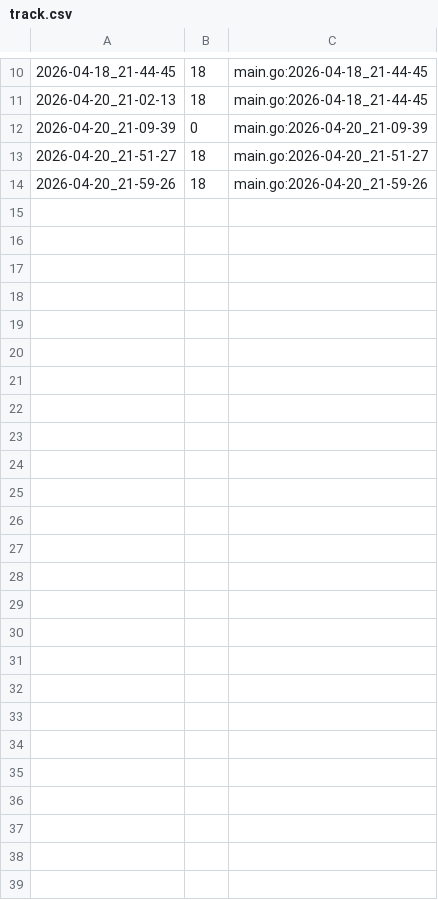
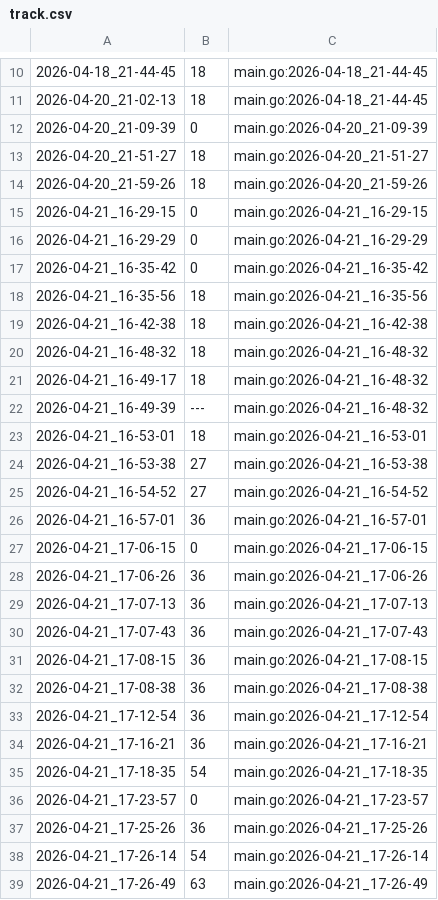
Before and after one commit to qxcode-course/ed-ter-bloco-a-dandan-7-7, a CSV file: .tko/track/ed@vetbuild/track.csv, drawn as a sheet; only a part is shown, gaps mark what is left out; the diff names each change by its address in the sheet, - before the commit and + after, or states it on an @@ line.

Commit message:
Add new log entries and enhance Vector implementation
- Added a new log entry for a BACK mode operation on 2026-04-20.
- Created a new log file for 2026-04-21 with multiple MOVE and EXEC operations.
- Enhanced the Vector struct in main.go with new methods: At, Capacity, Clear, and Reserve.
- Implemented error handling in the Insert and PopBack methods.
- Updated the main function to handle new commands and improved command execution flow.
- Updated track.csv to reflect new log entries and their corresponding operations.

```diff
--- a/.tko/track/ed@vetbuild/track.csv
+++ b/.tko/track/ed@vetbuild/track.csv
+row 15: 2026-04-21_16-29-15 | 0 | main.go:2026-04-21_16-29-15
+row 16: 2026-04-21_16-29-29 | 0 | main.go:2026-04-21_16-29-29
+row 17: 2026-04-21_16-35-42 | 0 | main.go:2026-04-21_16-35-42
+row 18: 2026-04-21_16-35-56 | 18 | main.go:2026-04-21_16-35-56
+row 19: 2026-04-21_16-42-38 | 18 | main.go:2026-04-21_16-42-38
+row 20: 2026-04-21_16-48-32 | 18 | main.go:2026-04-21_16-48-32
+row 21: 2026-04-21_16-49-17 | 18 | main.go:2026-04-21_16-48-32
+row 22: 2026-04-21_16-49-39 | --- | main.go:2026-04-21_16-48-32
+row 23: 2026-04-21_16-53-01 | 18 | main.go:2026-04-21_16-53-01
+row 24: 2026-04-21_16-53-38 | 27 | main.go:2026-04-21_16-53-38
+row 25: 2026-04-21_16-54-52 | 27 | main.go:2026-04-21_16-54-52
+row 26: 2026-04-21_16-57-01 | 36 | main.go:2026-04-21_16-57-01
+row 27: 2026-04-21_17-06-15 | 0 | main.go:2026-04-21_17-06-15
+row 28: 2026-04-21_17-06-26 | 36 | main.go:2026-04-21_17-06-26
+row 29: 2026-04-21_17-07-13 | 36 | main.go:2026-04-21_17-07-13
+row 30: 2026-04-21_17-07-43 | 36 | main.go:2026-04-21_17-07-43
+row 31: 2026-04-21_17-08-15 | 36 | main.go:2026-04-21_17-08-15
+row 32: 2026-04-21_17-08-38 | 36 | main.go:2026-04-21_17-08-38
+row 33: 2026-04-21_17-12-54 | 36 | main.go:2026-04-21_17-12-54
+row 34: 2026-04-21_17-16-21 | 36 | main.go:2026-04-21_17-16-21
+row 35: 2026-04-21_17-18-35 | 54 | main.go:2026-04-21_17-18-35
+row 36: 2026-04-21_17-23-57 | 0 | main.go:2026-04-21_17-23-57
+row 37: 2026-04-21_17-25-26 | 36 | main.go:2026-04-21_17-25-26
+row 38: 2026-04-21_17-26-14 | 54 | main.go:2026-04-21_17-26-14
+row 39: 2026-04-21_17-26-49 | 63 | main.go:2026-04-21_17-26-49
```
Also changed, not shown: 4 other files.
